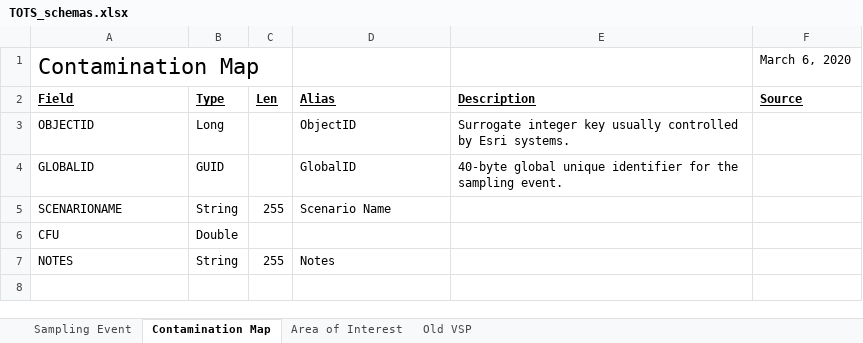
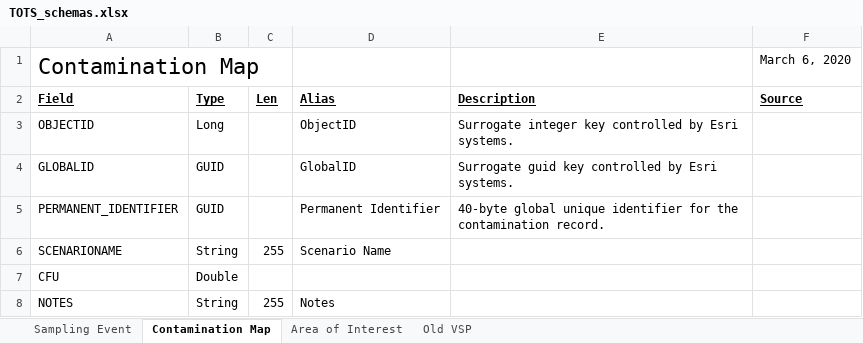
Before and after one commit to USEPA/Trade-off_Tool_for_Sampling, an Excel workbook: other_resources/doc/TOTS_schemas.xlsx, sheet Contamination Map, drawn as a sheet; values as stored, in another font and other column widths than the file's, no borders; the diff names each change by its address in the sheet, - before the commit and + after, or states it on an @@ line.

Commit message:
Add Permanent Identifier key to the system

```diff
--- a/other_resources/doc/TOTS_schemas.xlsx (sheet Contamination Map)
+++ b/other_resources/doc/TOTS_schemas.xlsx (sheet Contamination Map)
-E3 (Description): …integer key usually controlled by…
+E3 (Description): …integer key controlled by…
-E4 (Description): 40-byte global unique identifier for the sampling event.
+E4 (Description): Surrogate guid key controlled by Esri systems.
+row 5: PERMANENT_IDENTIFIER | GUID |  | Permanent Identifier | 40-byte global unique identifier for the contamination record.
```
Also changed, not shown: sheet Area of Interest, sheet Sampling Event, sheet Old VSP, 6 other files.
